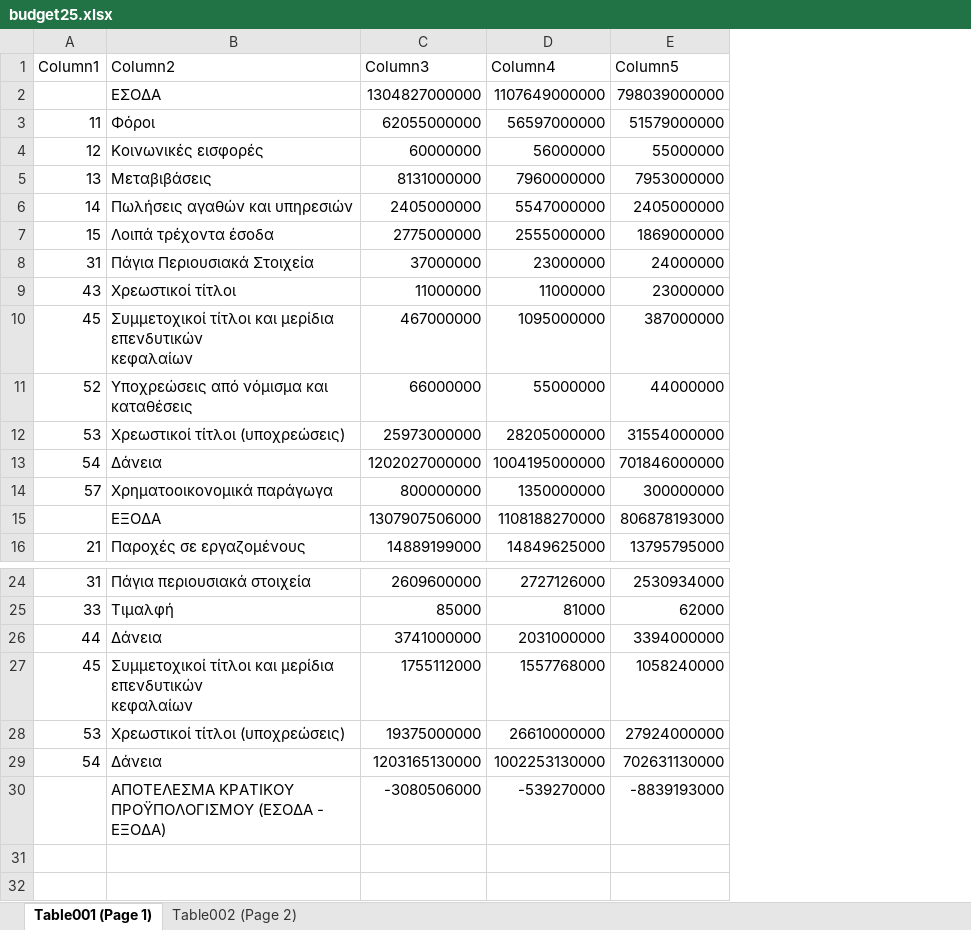
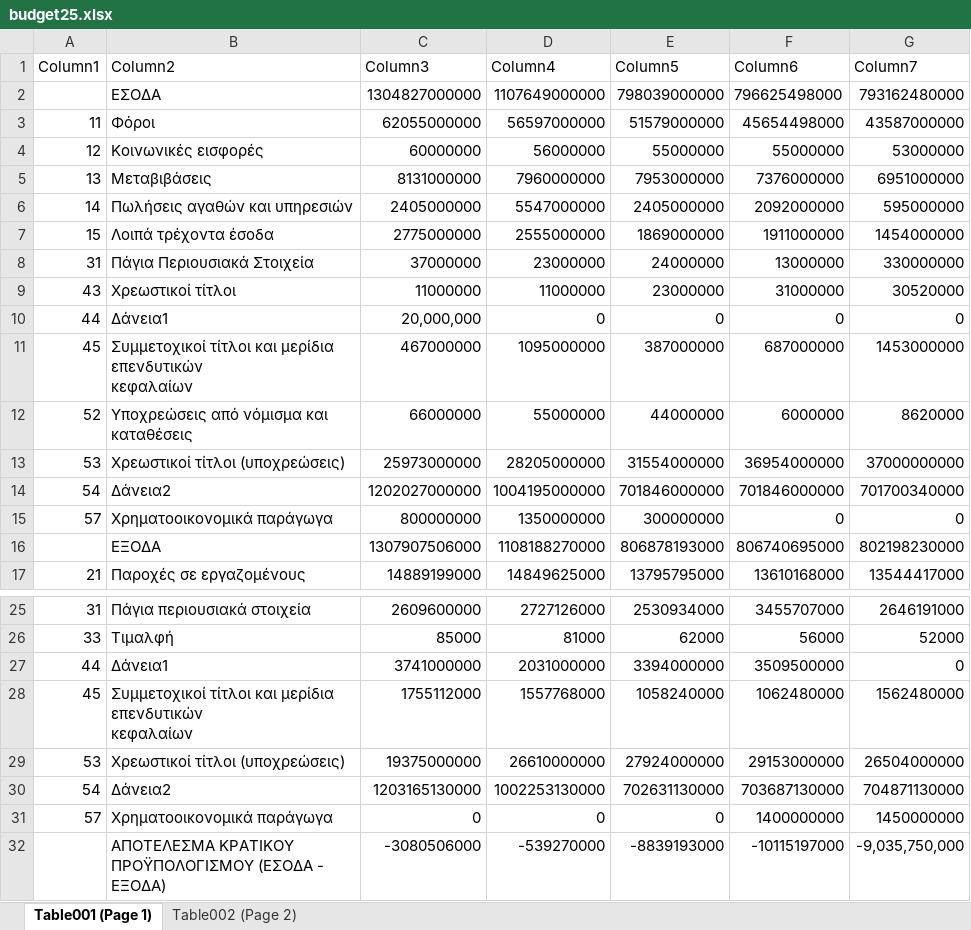
Before and after one commit to hlias-stvr/Budget, an Excel workbook: Budget_Surfers/src/main/resourses/budget25.xlsx, sheet Table001 (Page 1), drawn as a sheet; only a part is shown, gaps mark what is left out; values as stored, in another font and other column widths than the file's, no borders; table styles not drawn; addresses are those after the commit; the diff names each change by its address in the sheet, - before the commit and + after, or states it on an @@ line.

```diff
--- a/Budget_Surfers/src/main/resourses/budget25.xlsx (sheet Table001 (Page 1))
+++ b/Budget_Surfers/src/main/resourses/budget25.xlsx (sheet Table001 (Page 1))
+column F (Column6), rows 2-9: 796625498000 | 45654498000 | 55000000 | 7376000000 | 2092000000 | 1911000000 | 13000000 | 31000000; rows 11-17: 687000000 | 6000000 | 36954000000 | 701846000000 | 0 | 806740695000 | 13610168000; rows 25-30: 3455707000 | 56000 | 3509500000 | 1062480000 | 29153000000 | 703687130000; row 32: -10115197000
+column G (Column7), rows 2-9: 793162480000 | 43587000000 | 53000000 | 6951000000 | 595000000 | 1454000000 | 330000000 | 30520000; rows 11-17: 1453000000 | 8620000 | 37000000000 | 701700340000 | 0 | 802198230000 | 13544417000; rows 25-30: 2646191000 | 52000 | 0 | 1562480000 | 26504000000 | 704871130000; row 32: -9,035,750,000
+row 10: 44 | Δάνεια1 | 20,000,000 | 0 | 0 | 0 | 0
-B14 (Column2): Δάνεια
+B14 (Column2): Δάνεια2
-B27 (Column2): Δάνεια
+B27 (Column2): Δάνεια1
-B30 (Column2): Δάνεια
+B30 (Column2): Δάνεια2
+row 31: 57 | Χρηματοοικονομικά παράγωγα | 0 | 0 | 0 | 1400000000 | 1450000000
```
Also changed, not shown: 2 other files.
